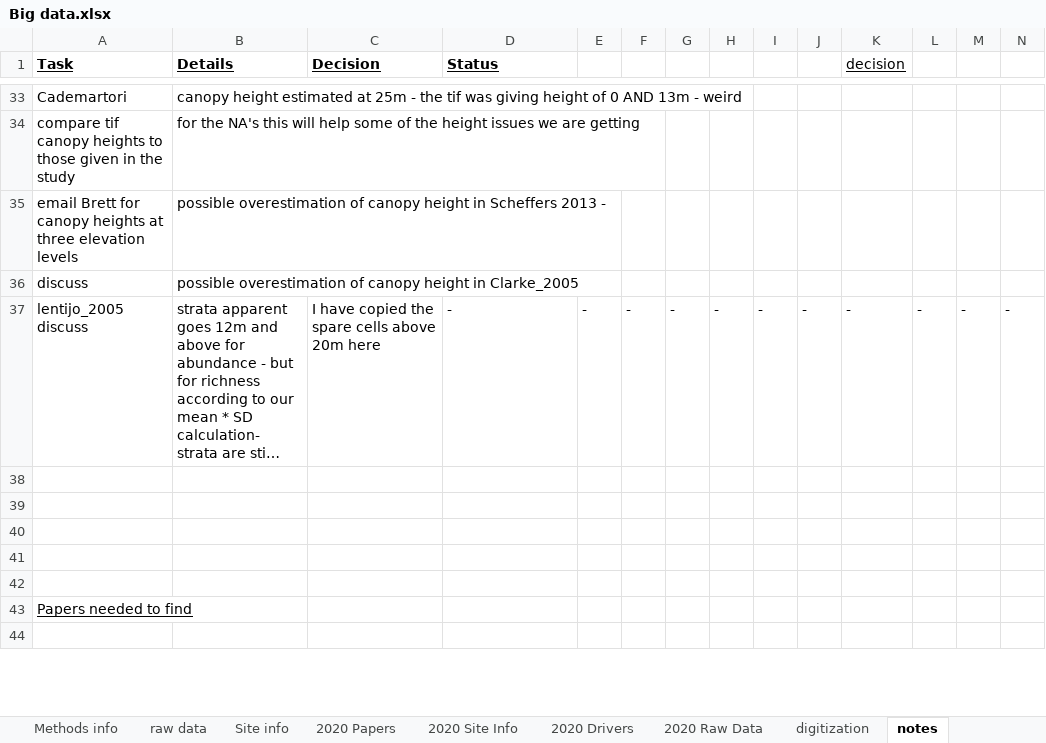
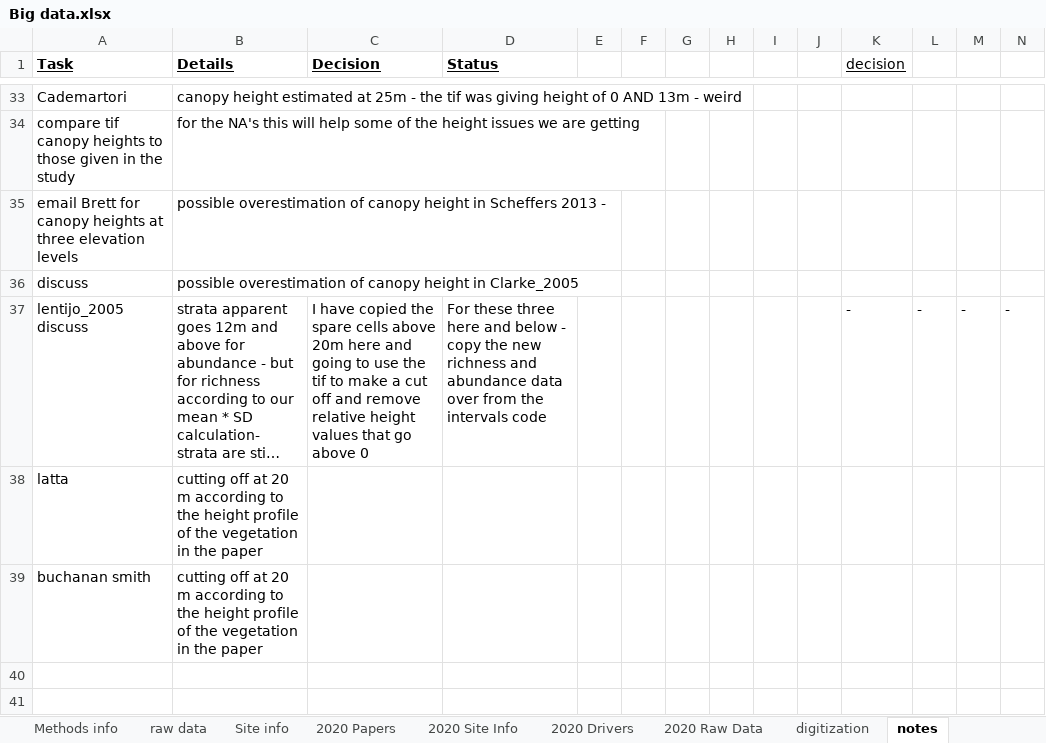
Before and after one commit to schefferslab/Vert-Strata-Meta, an Excel workbook: data/stripped_data/original/Big data.xlsx, sheet notes, drawn as a sheet; only a part is shown, gaps mark what is left out; the shorter side is filled out with more unchanged rows; long unchanged cells end in …; values as stored, in another font and other column widths than the file's, no borders; charts and pictures not drawn; the diff names each change by its address in the sheet, - before the commit and + after, or states it on an @@ line.

Commit message:
Pushing all changes to code after altering intervals for birds

```diff
--- a/data/stripped_data/original/Big data.xlsx (sheet notes)
+++ b/data/stripped_data/original/Big data.xlsx (sheet notes)
-C37 (Decision): …20m here
+C37 (Decision): …20m here and going to use the tif to make a cut off and remove relative height values that go above 0
-D37 (Status): -
+D37 (Status): For these three here and below - copy the new richness and abundance data over from the intervals code
-E37: -
+E37: (empty)
-F37: -
+F37: (empty)
-G37: -
+G37: (empty)
-H37: -
+H37: (empty)
-I37: -
+I37: (empty)
-J37: -
+J37: (empty)
-A38 (Task): (empty)
+A38 (Task): latta
-B38:B39 (Details): (empty)
+B38:B39 (Details): cutting off at 20 m according to the height profile of the vegetation in the paper
-A39 (Task): (empty)
+A39 (Task): buchanan smith
```
Also changed, not shown: sheet 2020 Raw Data, sheet digitization, sheet 2020 Site Info, sheet 2020 Drivers, formulas that keep their value, 13 other files.
